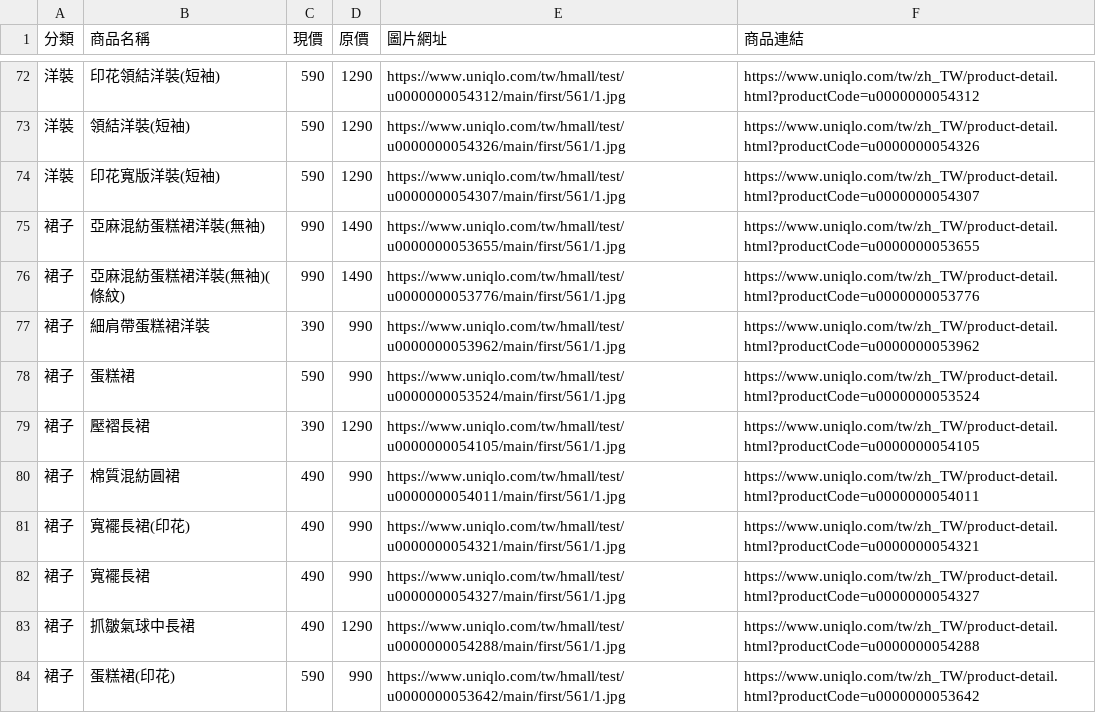
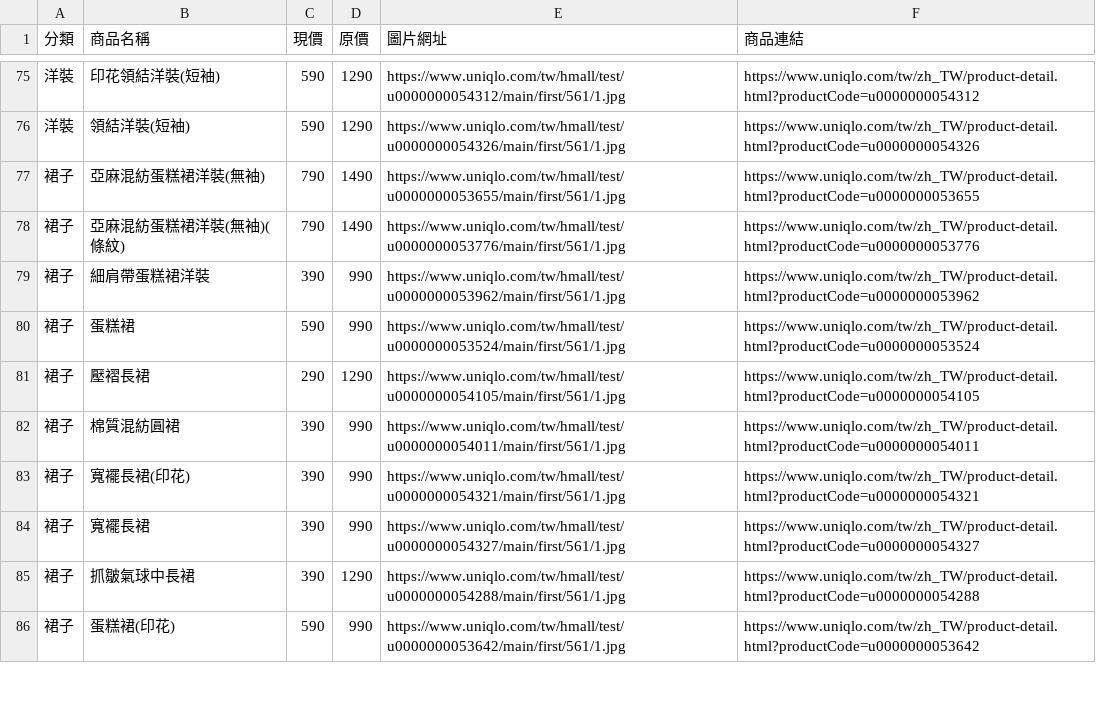
Before and after one commit to mooder16/on-sell-tracker, a CSV file: daily_deals.csv, drawn as a sheet; only a part is shown, gaps mark what is left out; the diff covers the shown part only.

```diff
--- a/daily_deals.csv
+++ b/daily_deals.csv
@@ -73,12 +76,11 @@
 洋裝,領結洋裝(短袖),590,1290,https://www.uniqlo.com/tw/hmall/test/u0000000054326/main/first/561/1.jpg,https://www.uniqlo.com/tw/zh_TW/product-detail.html?productCode=u0000000054326
-洋裝,印花寬版洋裝(短袖),590,1290,https://www.uniqlo.com/tw/hmall/test/u0000000054307/main/first/561/1.jpg,https://www.uniqlo.com/tw/zh_TW/product-detail.html?productCode=u0000000054307
-裙子,亞麻混紡蛋糕裙洋裝(無袖),990,1490,https://www.uniqlo.com/tw/hmall/test/u0000000053655/main/first/561/1.jpg,https://www.uniqlo.com/tw/zh_TW/product-detail.html?productCode=u0000000053655
-裙子,亞麻混紡蛋糕裙洋裝(無袖)(條紋),990,1490,https://www.uniqlo.com/tw/hmall/test/u0000000053776/main/first/561/1.jpg,https://www.uniqlo.com/tw/zh_TW/product-detail.html?productCode=u0000000053776
+裙子,亞麻混紡蛋糕裙洋裝(無袖),790,1490,https://www.uniqlo.com/tw/hmall/test/u0000000053655/main/first/561/1.jpg,https://www.uniqlo.com/tw/zh_TW/product-detail.html?productCode=u0000000053655
+裙子,亞麻混紡蛋糕裙洋裝(無袖)(條紋),790,1490,https://www.uniqlo.com/tw/hmall/test/u0000000053776/main/first/561/1.jpg,https://www.uniqlo.com/tw/zh_TW/product-detail.html?productCode=u0000000053776
 裙子,細肩帶蛋糕裙洋裝,390,990,https://www.uniqlo.com/tw/hmall/test/u0000000053962/main/first/561/1.jpg,https://www.uniqlo.com/tw/zh_TW/product-detail.html?productCode=u0000000053962
 裙子,蛋糕裙,590,990,https://www.uniqlo.com/tw/hmall/test/u0000000053524/main/first/561/1.jpg,https://www.uniqlo.com/tw/zh_TW/product-detail.html?productCode=u0000000053524
-裙子,壓褶長裙,390,1290,https://www.uniqlo.com/tw/hmall/test/u0000000054105/main/first/561/1.jpg,https://www.uniqlo.com/tw/zh_TW/product-detail.html?productCode=u0000000054105
-裙子,棉質混紡圓裙,490,990,https://www.uniqlo.com/tw/hmall/test/u0000000054011/main/first/561/1.jpg,https://www.uniqlo.com/tw/zh_TW/product-detail.html?productCode=u0000000054011
-裙子,寬襬長裙(印花),490,990,https://www.uniqlo.com/tw/hmall/test/u0000000054321/main/first/561/1.jpg,https://www.uniqlo.com/tw/zh_TW/product-detail.html?productCode=u0000000054321
-裙子,寬襬長裙,490,990,https://www.uniqlo.com/tw/hmall/test/u0000000054327/main/first/561/1.jpg,https://www.uniqlo.com/tw/zh_TW/product-detail.html?productCode=u0000000054327
-裙子,抓皺氣球中長裙,490,1290,https://www.uniqlo.com/tw/hmall/test/u0000000054288/main/first/561/1.jpg,https://www.uniqlo.com/tw/zh_TW/product-detail.html?productCode=u0000000054288
+裙子,壓褶長裙,290,1290,https://www.uniqlo.com/tw/hmall/test/u0000000054105/main/first/561/1.jpg,https://www.uniqlo.com/tw/zh_TW/product-detail.html?productCode=u0000000054105
+裙子,棉質混紡圓裙,390,990,https://www.uniqlo.com/tw/hmall/test/u0000000054011/main/first/561/1.jpg,https://www.uniqlo.com/tw/zh_TW/product-detail.html?productCode=u0000000054011
+裙子,寬襬長裙(印花),390,990,https://www.uniqlo.com/tw/hmall/test/u0000000054321/main/first/561/1.jpg,https://www.uniqlo.com/tw/zh_TW/product-detail.html?productCode=u0000000054321
+裙子,寬襬長裙,390,990,https://www.uniqlo.com/tw/hmall/test/u0000000054327/main/first/561/1.jpg,https://www.uniqlo.com/tw/zh_TW/product-detail.html?productCode=u0000000054327
+裙子,抓皺氣球中長裙,390,1290,https://www.uniqlo.com/tw/hmall/test/u0000000054288/main/first/561/1.jpg,https://www.uniqlo.com/tw/zh_TW/product-detail.html?productCode=u0000000054288
 裙子,蛋糕裙(印花),590,990,https://www.uniqlo.com/tw/hmall/test/u0000000053642/main/first/561/1.jpg,https://www.uniqlo.com/tw/zh_TW/product-detail.html?productCode=u0000000053642
```
Also changed, not shown: 13 added rows and 13 edited cells elsewhere in this file, 5 other files.
